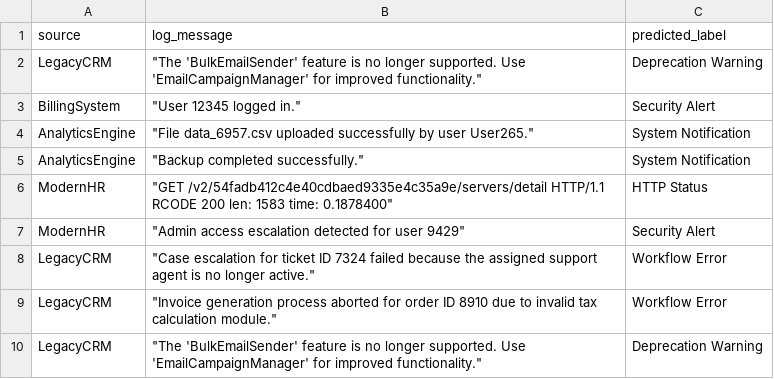
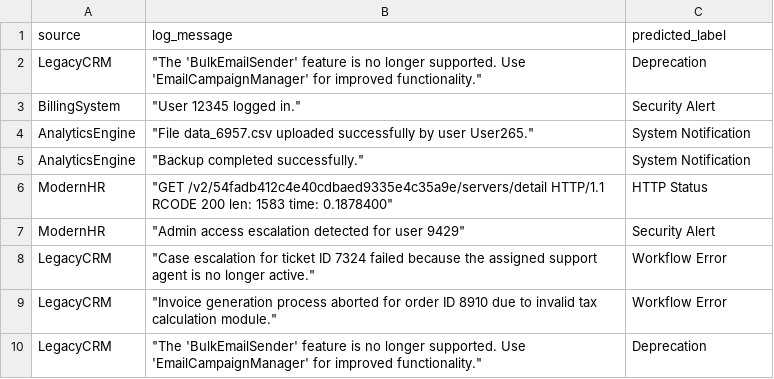
Before and after one commit to Shivv3/log-classification-system, a CSV file: resources/output.csv, drawn as a sheet.

```diff
--- a/resources/output.csv
+++ b/resources/output.csv
@@ -1,3 +1,3 @@
 source,log_message,predicted_label
-LegacyCRM," ""The 'BulkEmailSender' feature is no longer supported. Use 'EmailCampaignManager' for improved functionality.""",Deprecation Warning
+LegacyCRM," ""The 'BulkEmailSender' feature is no longer supported. Use 'EmailCampaignManager' for improved functionality.""",Deprecation
 BillingSystem," ""User 12345 logged in.""",Security Alert
@@ -9,2 +9,2 @@ LegacyCRM," ""Case escalation for ticket ID 7324 failed because the assigned sup
 LegacyCRM," ""Invoice generation process aborted for order ID 8910 due to invalid tax calculation module.""",Workflow Error
-LegacyCRM," ""The 'BulkEmailSender' feature is no longer supported. Use 'EmailCampaignManager' for improved functionality.""",Deprecation Warning
+LegacyCRM," ""The 'BulkEmailSender' feature is no longer supported. Use 'EmailCampaignManager' for improved functionality.""",Deprecation
```
Also changed, not shown: 1 other file.
